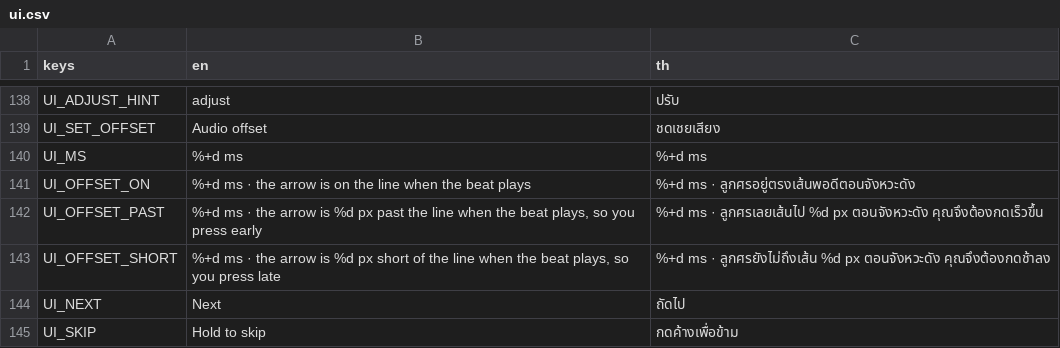
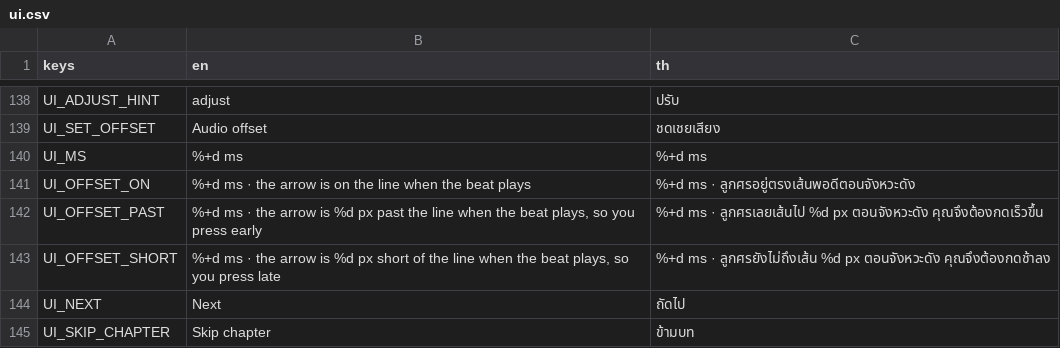
Before and after one commit to Pundharee6688091/remi-s-dancing-adventure, a CSV file: lang/ui.csv, drawn as a sheet; only a part is shown, gaps mark what is left out.

```diff
--- a/lang/ui.csv
+++ b/lang/ui.csv
@@ -146,2 +146,2 @@ UI_OFFSET_SHORT,"%+d ms · the arrow is %d px short of the line when the beat pl
 UI_NEXT,Next,ถัดไป
-UI_SKIP,Hold to skip,กดค้างเพื่อข้าม
+UI_SKIP_CHAPTER,Skip chapter,ข้ามบท
```
Also changed, not shown: 5 other files.
